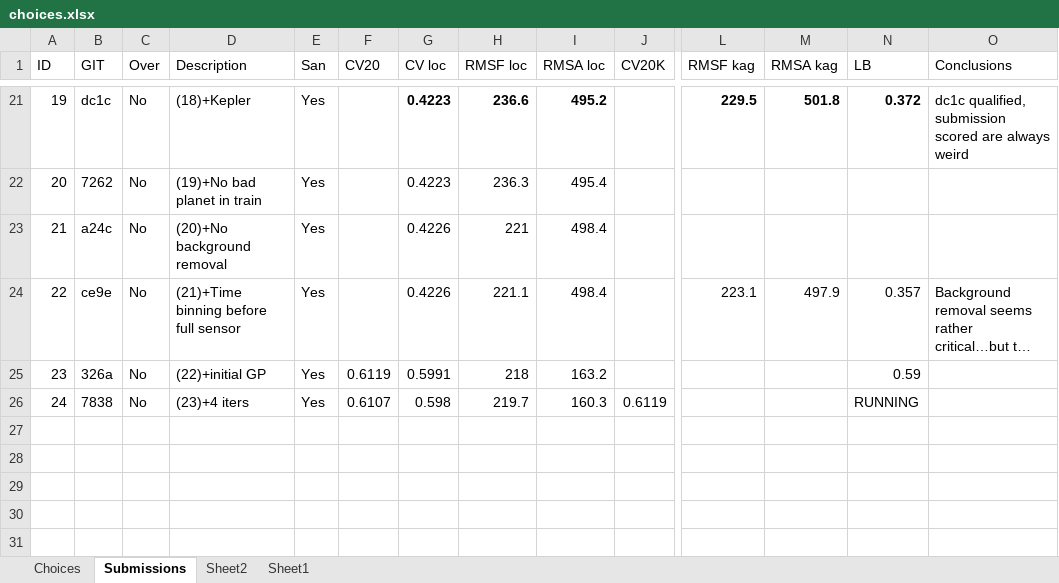
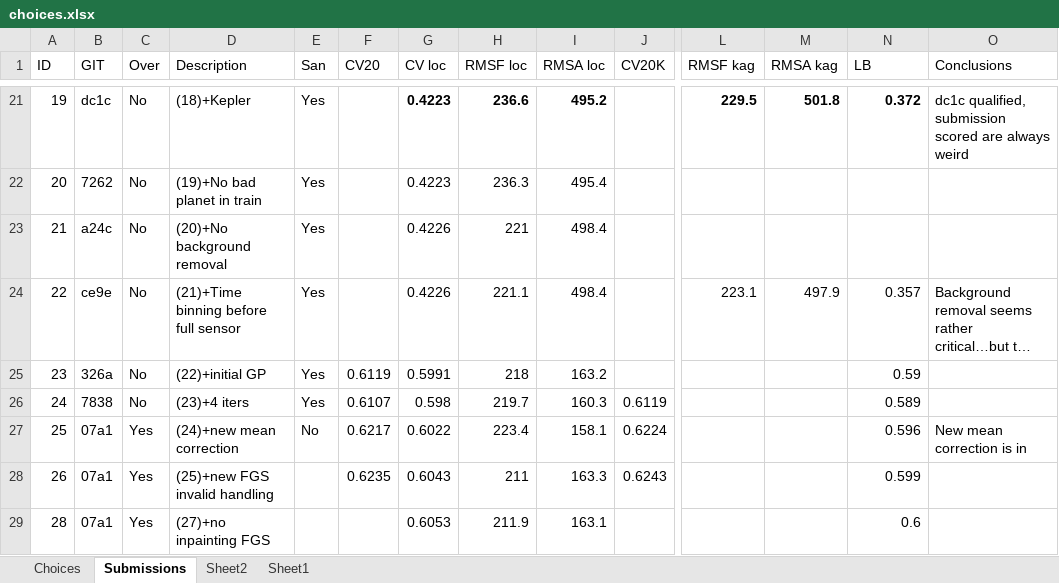
Before and after one commit to jcottaar/ariel2, an Excel workbook: choices.xlsx, sheet Submissions, drawn as a sheet; only a part is shown, gaps mark what is left out; long unchanged cells end in …; values as stored, in another font and other column widths than the file's, no borders; table styles not drawn; rows hold the shown columns only; the diff names each change by its address in the sheet, - before the commit and + after, or states it on an @@ line.

Commit message:
New mean correction, new FGS invalid handling

```diff
--- a/choices.xlsx (sheet Submissions)
+++ b/choices.xlsx (sheet Submissions)
-N26 (LB): RUNNING
+N26 (LB): 0.589
+row 27: 25 | 07a1 | Yes | (24)+new mean correction | No | 0.6217 | 0.6022 | 223.4 | 158.1 | 0.6224 |  |  | 0.596 | New mean correction is in
+row 28: 26 | 07a1 | Yes | (25)+new FGS invalid handling |  | 0.6235 | 0.6043 | 211 | 163.3 | 0.6243 |  |  | 0.599
+row 29: 28 | 07a1 | Yes | (27)+no inpainting FGS |  |  | 0.6053 | 211.9 | 163.1 |  |  |  | 0.6
```
Also changed, not shown: 16 other files.
